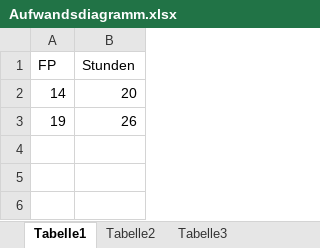
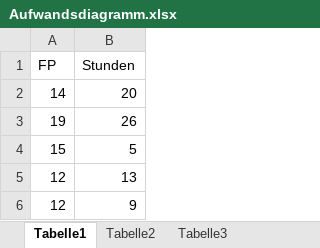
Before and after one commit to ostolz/BPM_doku, an Excel workbook: function-point-calculation/Aufwandsdiagramm.xlsx, sheet Tabelle1, drawn as a sheet; values as stored, in another font and other column widths than the file's, no borders; charts and pictures not drawn; the diff names each change by its address in the sheet, - before the commit and + after, or states it on an @@ line.

Commit message:
FP diagramm

```diff
--- a/function-point-calculation/Aufwandsdiagramm.xlsx (sheet Tabelle1)
+++ b/function-point-calculation/Aufwandsdiagramm.xlsx (sheet Tabelle1)
+row 4: 15 | 5
+row 5: 12 | 13
+row 6: 12 | 9
```
Also changed, not shown: charts or pictures.
